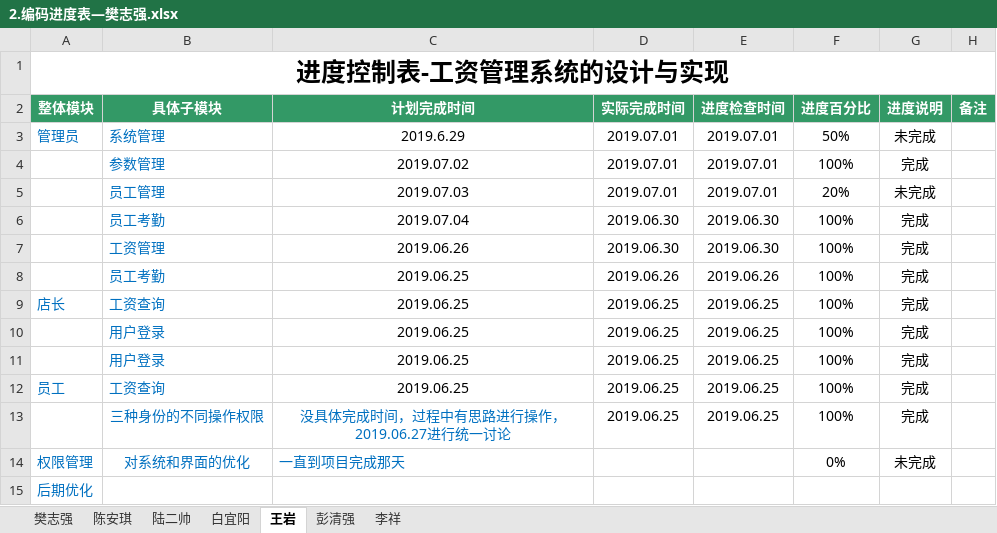
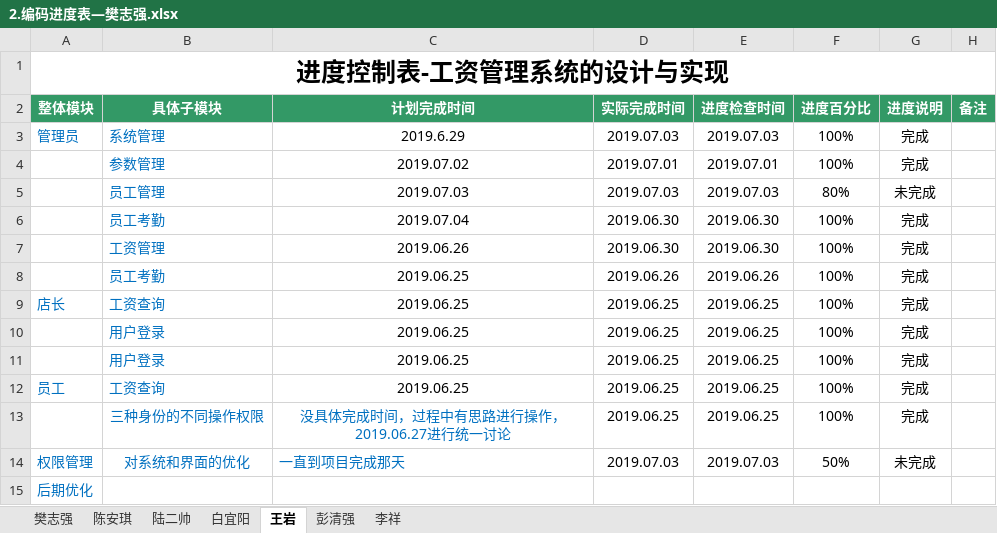
Before and after one commit to hgkj-rj/hgkj_01, an Excel workbook: 樊志强/2.编码进度表—樊志强.xlsx, sheet 王岩, drawn as a sheet; values as stored, in another font and other column widths than the file's, no borders; the diff names each change by its address in the sheet, - before the commit and + after, or states it on an @@ line.

```diff
--- a/樊志强/2.编码进度表—樊志强.xlsx (sheet 王岩)
+++ b/樊志强/2.编码进度表—樊志强.xlsx (sheet 王岩)
-D3 (实际完成时间): 2019.07.01
+D3 (实际完成时间): 2019.07.03
-E3 (进度检查时间): 2019.07.01
+E3 (进度检查时间): 2019.07.03
-F3 (进度百分比): 50%
+F3 (进度百分比): 100%
-G3 (进度说明): 未完成
+G3 (进度说明): 完成
-D5 (实际完成时间): 2019.07.01
+D5 (实际完成时间): 2019.07.03
-E5 (进度检查时间): 2019.07.01
+E5 (进度检查时间): 2019.07.03
-F5 (进度百分比): 20%
+F5 (进度百分比): 80%
-D14 (实际完成时间): (empty)
+D14 (实际完成时间): 2019.07.03
-E14 (进度检查时间): (empty)
+E14 (进度检查时间): 2019.07.03
-F14 (进度百分比): 0%
+F14 (进度百分比): 50%
```
Also changed, not shown: sheet 樊志强, sheet 陈安琪, sheet 李祥, sheet 白宜阳, sheet 陆二帅.
